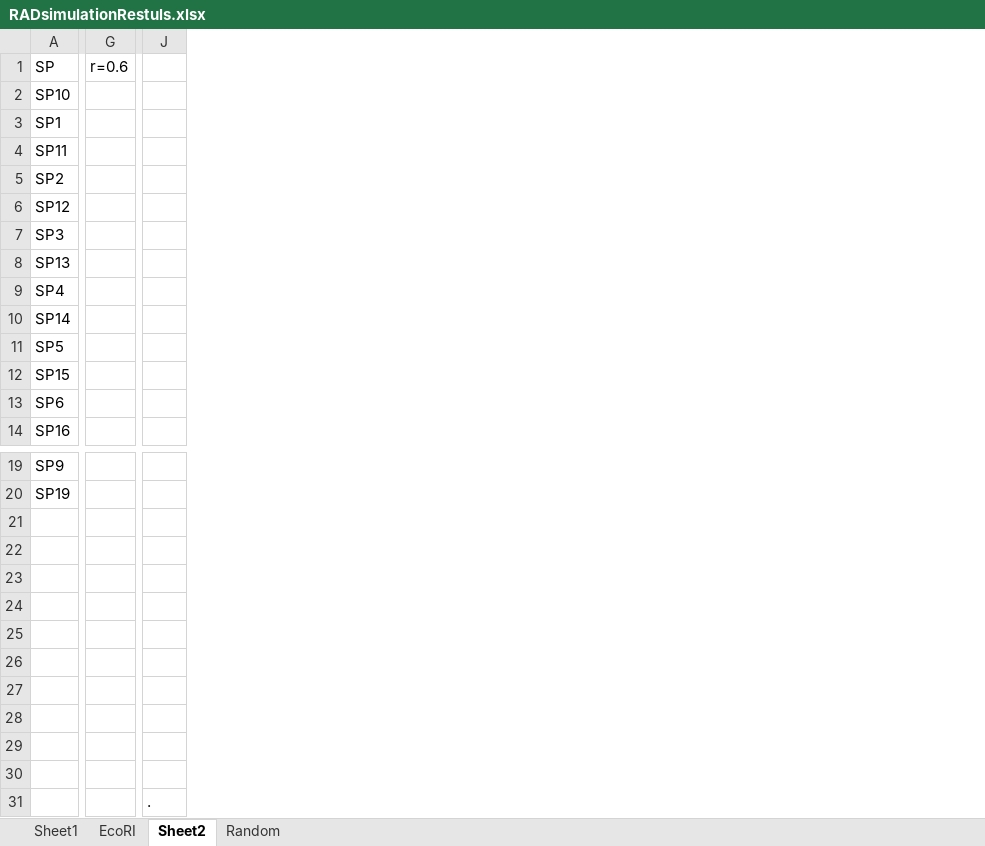
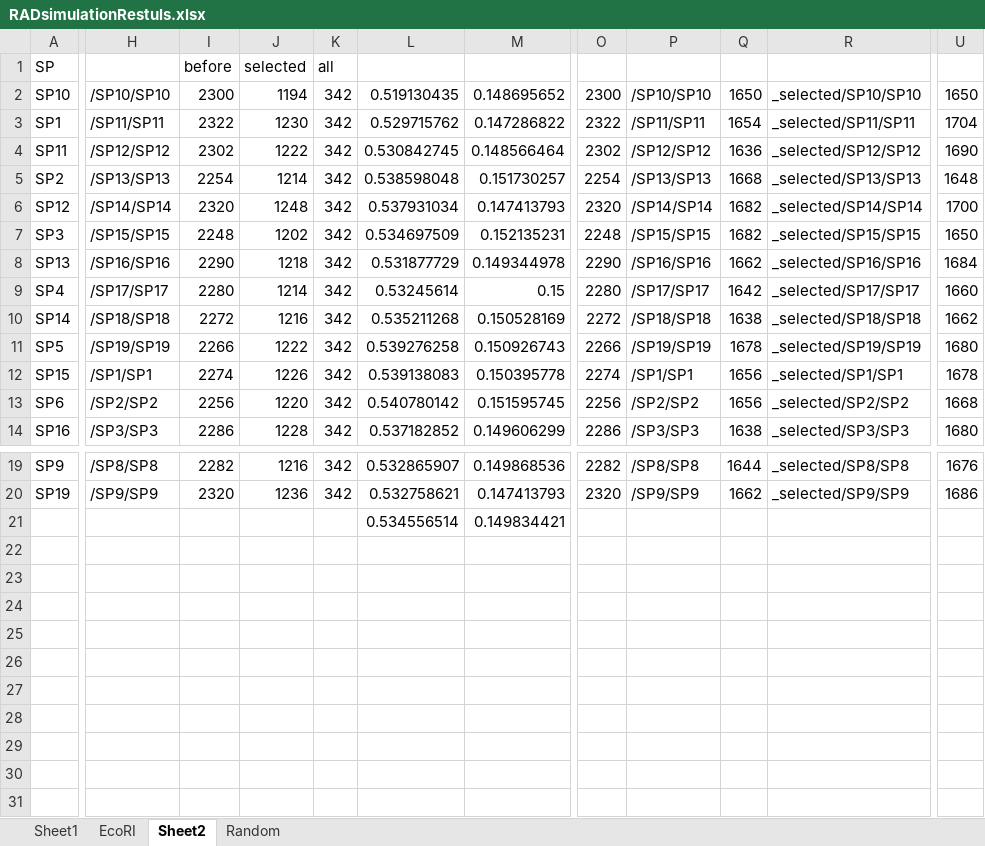
Before and after one commit to fanhuan/phyloRAD, an Excel workbook: RADsimulationRestuls.xlsx, sheet Sheet2, drawn as a sheet; only a part is shown, gaps mark what is left out; values as stored, in another font and other column widths than the file's, no borders; removed rows and columns are numbered as before the commit, all else as after; rows hold the shown columns only; the diff covers the shown part only; the diff names each change by its address in the sheet, - before the commit and + after, or states it on an @@ line.

```diff
--- a/RADsimulationRestuls.xlsx (sheet Sheet2)
+++ b/RADsimulationRestuls.xlsx (sheet Sheet2)
-column G, row 1: r=0.6
+column H, rows 2-14: /SP10/SP10 | /SP11/SP11 | /SP12/SP12 | /SP13/SP13 | /SP14/SP14 | /SP15/SP15 | /SP16/SP16 | /SP17/SP17 | /SP18/SP18 | /SP19/SP19 | /SP1/SP1 | /SP2/SP2 | /SP3/SP3; rows 19-20: /SP8/SP8 | /SP9/SP9
+column I, rows 1-14: before | 2300 | 2322 | 2302 | 2254 | 2320 | 2248 | 2290 | 2280 | 2272 | 2266 | 2274 | 2256 | 2286; rows 19-20: 2282 | 2320
+column J, rows 1-14: selected | 1194 | 1230 | 1222 | 1214 | 1248 | 1202 | 1218 | 1214 | 1216 | 1222 | 1226 | 1220 | 1228; rows 19-20: 1216 | 1236
+column K, rows 1-14: all | 342 | 342 | 342 | 342 | 342 | 342 | 342 | 342 | 342 | 342 | 342 | 342 | 342; rows 19-20: 342 | 342
+column L, rows 2-14: 0.519130435 | 0.529715762 | 0.530842745 | 0.538598048 | 0.537931034 | 0.534697509 | 0.531877729 | 0.53245614 | 0.535211268 | 0.539276258 | 0.539138083 | 0.540780142 | 0.537182852; rows 19-21: 0.532865907 | 0.532758621 | 0.534556514
+column M, rows 2-14: 0.148695652 | 0.147286822 | 0.148566464 | 0.151730257 | 0.147413793 | 0.152135231 | 0.149344978 | 0.15 | 0.150528169 | 0.150926743 | 0.150395778 | 0.151595745 | 0.149606299; rows 19-21: 0.149868536 | 0.147413793 | 0.149834421
-column J, empty
+column O, rows 2-14: 2300 | 2322 | 2302 | 2254 | 2320 | 2248 | 2290 | 2280 | 2272 | 2266 | 2274 | 2256 | 2286; rows 19-20: 2282 | 2320
+column P, rows 2-14: /SP10/SP10 | /SP11/SP11 | /SP12/SP12 | /SP13/SP13 | /SP14/SP14 | /SP15/SP15 | /SP16/SP16 | /SP17/SP17 | /SP18/SP18 | /SP19/SP19 | /SP1/SP1 | /SP2/SP2 | /SP3/SP3; rows 19-20: /SP8/SP8 | /SP9/SP9
+column Q, rows 2-14: 1650 | 1654 | 1636 | 1668 | 1682 | 1682 | 1662 | 1642 | 1638 | 1678 | 1656 | 1656 | 1638; rows 19-20: 1644 | 1662
+column R, rows 2-14: _selected/SP10/SP10 | _selected/SP11/SP11 | _selected/SP12/SP12 | _selected/SP13/SP13 | _selected/SP14/SP14 | _selected/SP15/SP15 | _selected/SP16/SP16 | _selected/SP17/SP17 | _selected/SP18/SP18 | _selected/SP19/SP19 | _selected/SP1/SP1 | _selected/SP2/SP2 | _selected/SP3/SP3; rows 19-20: _selected/SP8/SP8 | _selected/SP9/SP9
+column U, rows 2-14: 1650 | 1704 | 1690 | 1648 | 1700 | 1650 | 1684 | 1660 | 1662 | 1680 | 1678 | 1668 | 1680; rows 19-20: 1676 | 1686
-row 21: (empty)
+row 21:  |  |  |  |  | 0.534556514 | 0.149834421
-row 22: (empty)
-row 23: (empty)
-row 24: (empty)
-row 25: (empty)
-row 26: (empty)
-row 27: (empty)
-row 28: (empty)
-row 29: (empty)
-row 30: (empty)
-row 31:  |  | .
```
Also changed, not shown: 9 added columns elsewhere in this sheet, sheet Sheet1, 1 other file.
